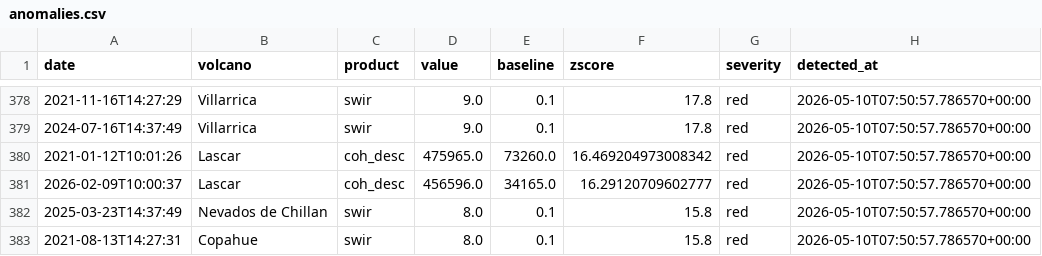
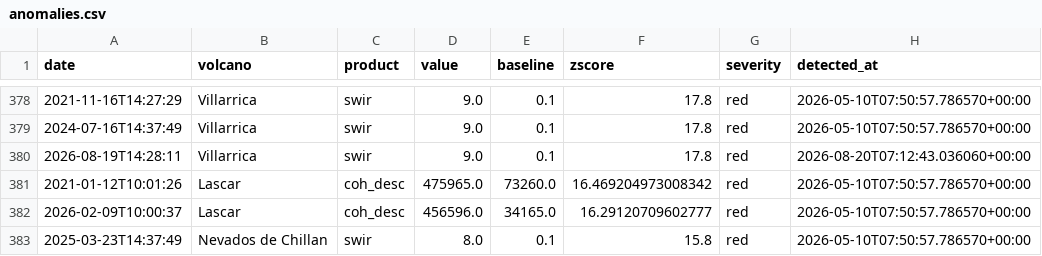
Before and after one commit to MendozaVolcanic/MOUNTS-Chile, a CSV file: anomalies.csv, drawn as a sheet; only a part is shown, gaps mark what is left out; the shorter side is filled out with more unchanged rows.

```diff
--- a/anomalies.csv
+++ b/anomalies.csv
@@ -379,2 +379,3 @@ date,volcano,product,value,baseline,zscore,severity,detected_at
 2024-07-16T14:37:49,Villarrica,swir,9.0,0.1,17.8,red,2026-05-10T07:50:57.786570+00:00
+2026-08-19T14:28:11,Villarrica,swir,9.0,0.1,17.8,red,2026-08-20T07:12:43.036060+00:00
 2021-01-12T10:01:26,Lascar,coh_desc,475965.0,73260.0,16.469204973008342,red,2026-05-10T07:50:57.786570+00:00
```
Also changed, not shown: csv/all_thermal.csv, csv/copahue_thermal_swir.csv, 38 other files.
